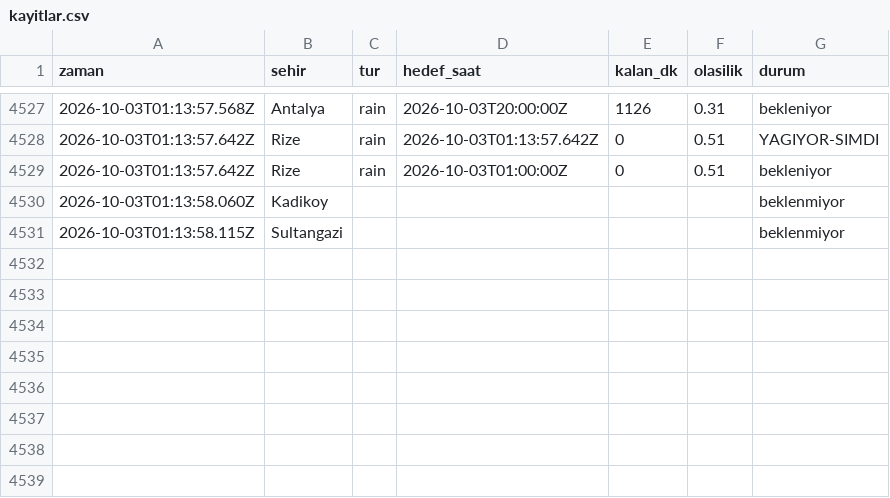
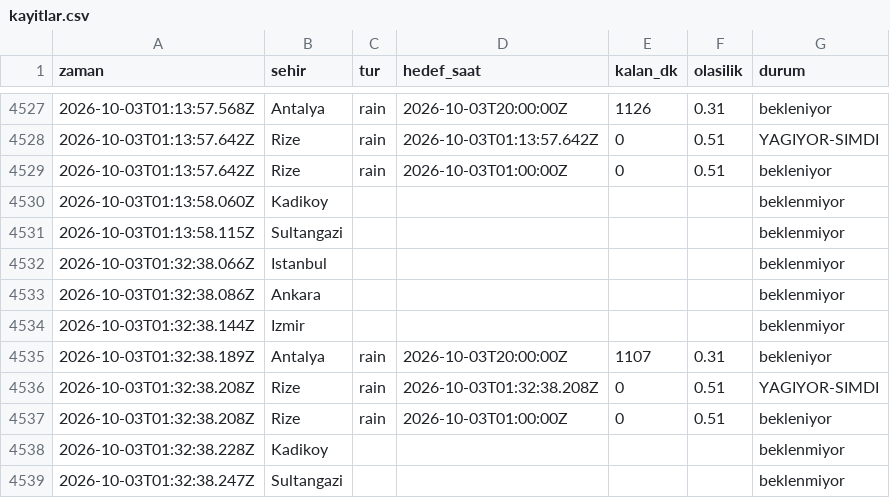
Before and after one commit to emredenizsonmez/yagmur-projesi, a CSV file: data/kayitlar.csv, drawn as a sheet; only a part is shown, gaps mark what is left out; the diff names each change by its address in the sheet, - before the commit and + after, or states it on an @@ line.

```diff
--- a/data/kayitlar.csv
+++ b/data/kayitlar.csv
+row 4532: 2026-10-03T01:32:38.066Z | Istanbul |  |  |  |  | beklenmiyor
+row 4533: 2026-10-03T01:32:38.086Z | Ankara |  |  |  |  | beklenmiyor
+row 4534: 2026-10-03T01:32:38.144Z | Izmir |  |  |  |  | beklenmiyor
+row 4535: 2026-10-03T01:32:38.189Z | Antalya | rain | 2026-10-03T20:00:00Z | 1107 | 0.31 | bekleniyor
+row 4536: 2026-10-03T01:32:38.208Z | Rize | rain | 2026-10-03T01:32:38.208Z | 0 | 0.51 | YAGIYOR-SIMDI
+row 4537: 2026-10-03T01:32:38.208Z | Rize | rain | 2026-10-03T01:00:00Z | 0 | 0.51 | bekleniyor
+row 4538: 2026-10-03T01:32:38.228Z | Kadikoy |  |  |  |  | beklenmiyor
+row 4539: 2026-10-03T01:32:38.247Z | Sultangazi |  |  |  |  | beklenmiyor
```
